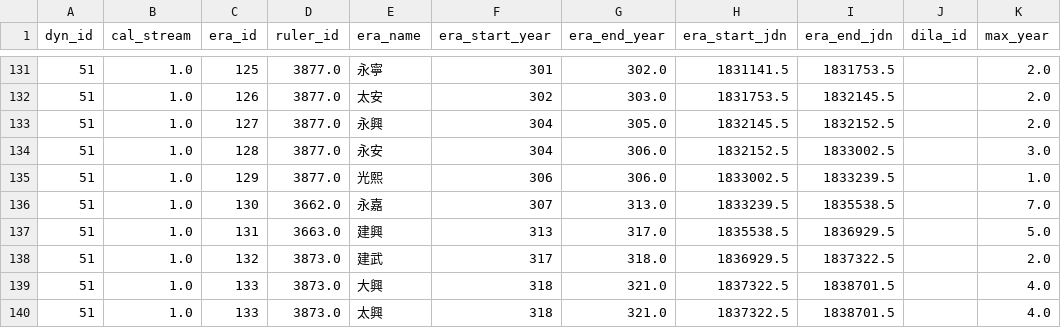
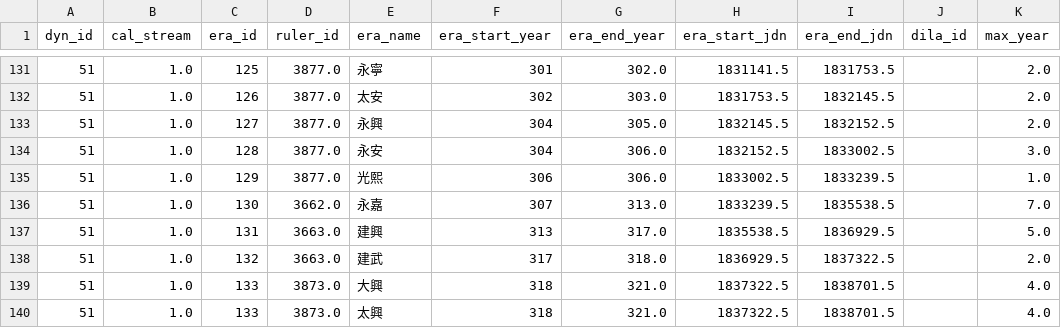
Before and after one commit to PotatoSinology/sanmiao, a CSV file: src/sanmiao/data/era_table.csv, drawn as a sheet; only a part is shown, gaps mark what is left out.

Commit message:
Small table correction

```diff
--- a/src/sanmiao/data/era_table.csv
+++ b/src/sanmiao/data/era_table.csv
@@ -137,3 +137,3 @@ dyn_id,cal_stream,era_id,ruler_id,era_name,era_start_year,era_end_year,era_start
 51,1.0,131,3663.0,建興,313,317.0,1835538.5,1836929.5,,5.0
-51,1.0,132,3873.0,建武,317,318.0,1836929.5,1837322.5,,2.0
+51,1.0,132,3663.0,建武,317,318.0,1836929.5,1837322.5,,2.0
 51,1.0,133,3873.0,大興,318,321.0,1837322.5,1838701.5,,4.0
```
